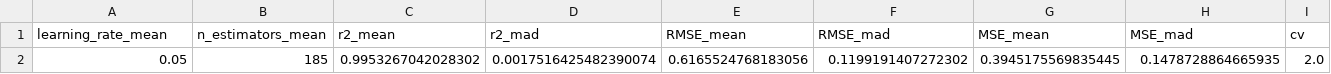
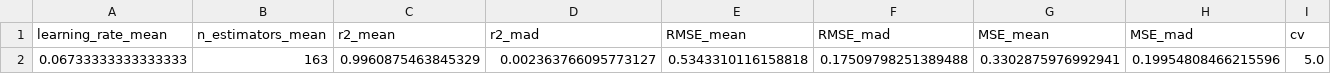
Before and after one commit to Edgar-La/Machine_Learning_2, a CSV file: Regression_comparison/metrics_datasets/XGB_housing_metrics_Optim.csv, drawn as a sheet; only a part is shown; removed rows and columns are numbered as before the commit, all else as after; rows hold the shown columns only; the diff names each change by its address in the sheet, - before the commit and + after, or states it on an @@ line.

```diff
--- a/Regression_comparison/metrics_datasets/XGB_housing_metrics_Optim.csv
+++ b/Regression_comparison/metrics_datasets/XGB_housing_metrics_Optim.csv
-row 2: 0.05 | 185 | 0.9953267042028302 | 0.0017516425482390074 | 0.6165524768183056 | 0.1199191407272302 | 0.3945175569835445 | 0.1478728864665935 | 2.0
+row 2: 0.06733333333333333 | 163 | 0.9960875463845329 | 0.002363766095773127 | 0.5343310116158818 | 0.17509798251389488 | 0.3302875976992941 | 0.19954808466215596 | 5.0
```
Also changed, not shown: Regression_comparison/metrics_datasets/XGB_housing_metrics.csv, 1 other file.
